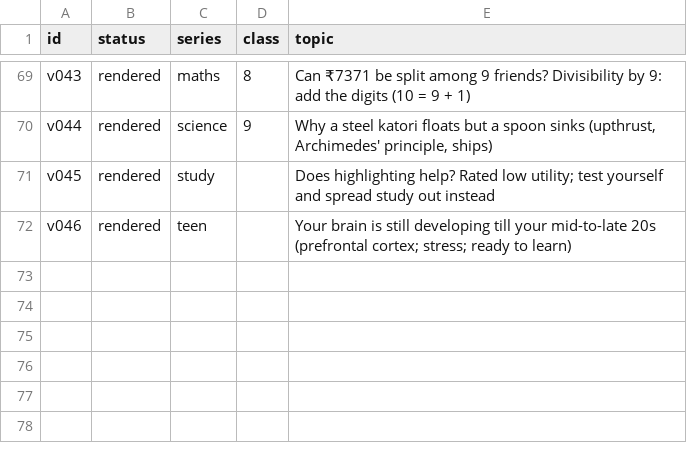
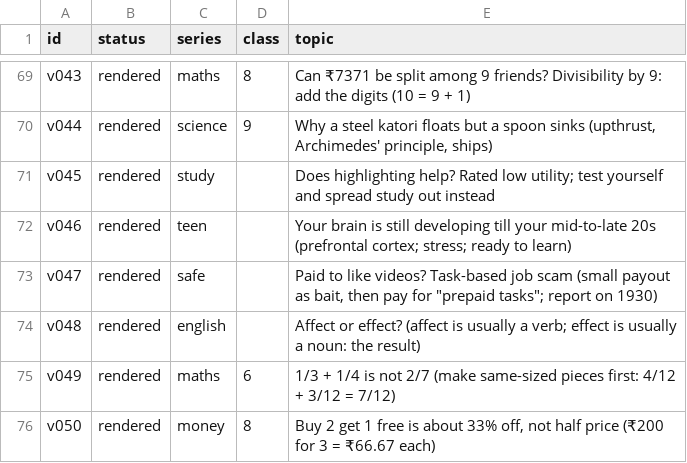
Before and after one commit to sanjay493/kyun-aur-kaise-reels, a CSV file: docs/topics.csv, drawn as a sheet; only a part is shown, gaps mark what is left out.

```diff
--- a/docs/topics.csv
+++ b/docs/topics.csv
@@ -72 +72,5 @@ v045,rendered,study,,"Does highlighting help? Rated low utility; test yourself a
 v046,rendered,teen,,"Your brain is still developing till your mid-to-late 20s (prefrontal cortex; stress; ready to learn)"
+v047,rendered,safe,,"Paid to like videos? Task-based job scam (small payout as bait, then pay for ""prepaid tasks""; report on 1930)"
+v048,rendered,english,,Affect or effect? (affect is usually a verb; effect is usually a noun: the result)
+v049,rendered,maths,6,"1/3 + 1/4 is not 2/7 (make same-sized pieces first: 4/12 + 3/12 = 7/12)"
+v050,rendered,money,8,"Buy 2 get 1 free is about 33% off, not half price (₹200 for 3 = ₹66.67 each)"
```
Also changed, not shown: 5 other files.
